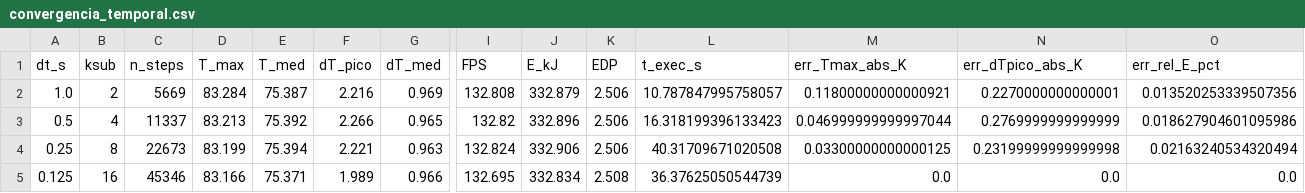
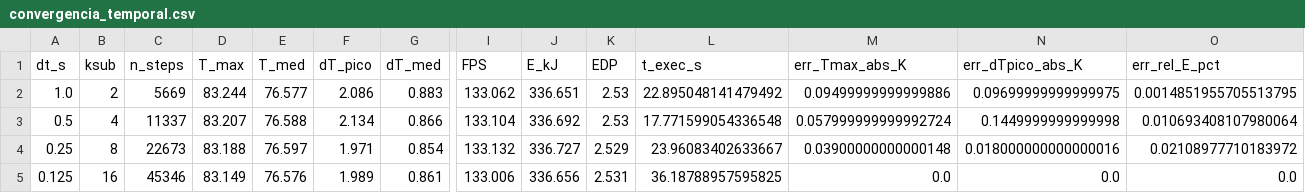
Before and after one commit to dafnhe-thor-barros/TCAS-DVFS, a CSV file: results/convergencia_temporal.csv, drawn as a sheet; only a part is shown, gaps mark what is left out; the diff names each change by its address in the sheet, - before the commit and + after, or states it on an @@ line.

```diff
--- a/results/convergencia_temporal.csv
+++ b/results/convergencia_temporal.csv
-D2 (T_max): 83.284
+D2 (T_max): 83.244
-E2 (T_med): 75.387
+E2 (T_med): 76.577
-F2 (dT_pico): 2.216
+F2 (dT_pico): 2.086
-G2 (dT_med): 0.969
+G2 (dT_med): 0.883
-I2 (FPS): 132.808
+I2 (FPS): 133.062
-J2 (E_kJ): 332.879
+J2 (E_kJ): 336.651
-K2:K3 (EDP): 2.506
+K2:K3 (EDP): 2.53
-L2 (t_exec_s): 10.787847995758057
+L2 (t_exec_s): 22.895048141479492
-M2 (err_Tmax_abs_K): 0.11800000000000921
+M2 (err_Tmax_abs_K): 0.09499999999999886
-N2 (err_dTpico_abs_K): 0.2270000000000001
+N2 (err_dTpico_abs_K): 0.09699999999999975
-O2 (err_rel_E_pct): 0.013520253339507356
+O2 (err_rel_E_pct): 0.0014851955705513795
-D3 (T_max): 83.213
+D3 (T_max): 83.207
-E3 (T_med): 75.392
+E3 (T_med): 76.588
-F3 (dT_pico): 2.266
+F3 (dT_pico): 2.134
-G3 (dT_med): 0.965
+G3 (dT_med): 0.866
-I3 (FPS): 132.82
+I3 (FPS): 133.104
-J3 (E_kJ): 332.896
+J3 (E_kJ): 336.692
-L3 (t_exec_s): 16.318199396133423
+L3 (t_exec_s): 17.771599054336548
-M3 (err_Tmax_abs_K): 0.046999999999997044
+M3 (err_Tmax_abs_K): 0.057999999999992724
-N3 (err_dTpico_abs_K): 0.2769999999999999
+N3 (err_dTpico_abs_K): 0.1449999999999998
-O3 (err_rel_E_pct): 0.018627904601095986
+O3 (err_rel_E_pct): 0.010693408107980064
-D4 (T_max): 83.199
+D4 (T_max): 83.188
-E4 (T_med): 75.394
+E4 (T_med): 76.597
-F4 (dT_pico): 2.221
+F4 (dT_pico): 1.971
-G4 (dT_med): 0.963
+G4 (dT_med): 0.854
-I4 (FPS): 132.824
+I4 (FPS): 133.132
-J4 (E_kJ): 332.906
+J4 (E_kJ): 336.727
-K4 (EDP): 2.506
+K4 (EDP): 2.529
-L4 (t_exec_s): 40.31709671020508
+L4 (t_exec_s): 23.96083402633667
-M4 (err_Tmax_abs_K): 0.03300000000000125
+M4 (err_Tmax_abs_K): 0.03900000000000148
-N4 (err_dTpico_abs_K): 0.23199999999999998
+N4 (err_dTpico_abs_K): 0.018000000000000016
-O4 (err_rel_E_pct): 0.02163240534320494
+O4 (err_rel_E_pct): 0.02108977710183972
-D5 (T_max): 83.166
+D5 (T_max): 83.149
-E5 (T_med): 75.371
+E5 (T_med): 76.576
-G5 (dT_med): 0.966
+G5 (dT_med): 0.861
-I5 (FPS): 132.695
+I5 (FPS): 133.006
-J5 (E_kJ): 332.834
+J5 (E_kJ): 336.656
-K5 (EDP): 2.508
+K5 (EDP): 2.531
-L5 (t_exec_s): 36.37625050544739
+L5 (t_exec_s): 36.18788957595825
```
Also changed, not shown: results/ablacao.csv, results/amostras.csv, 17 other files.
